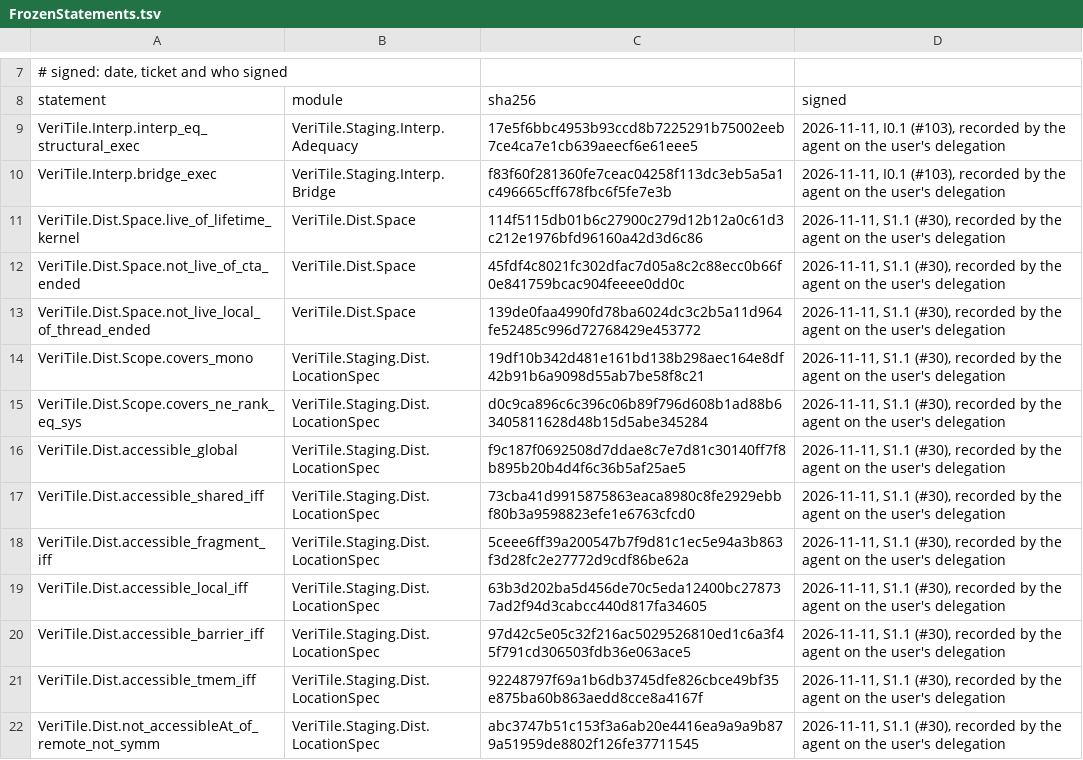
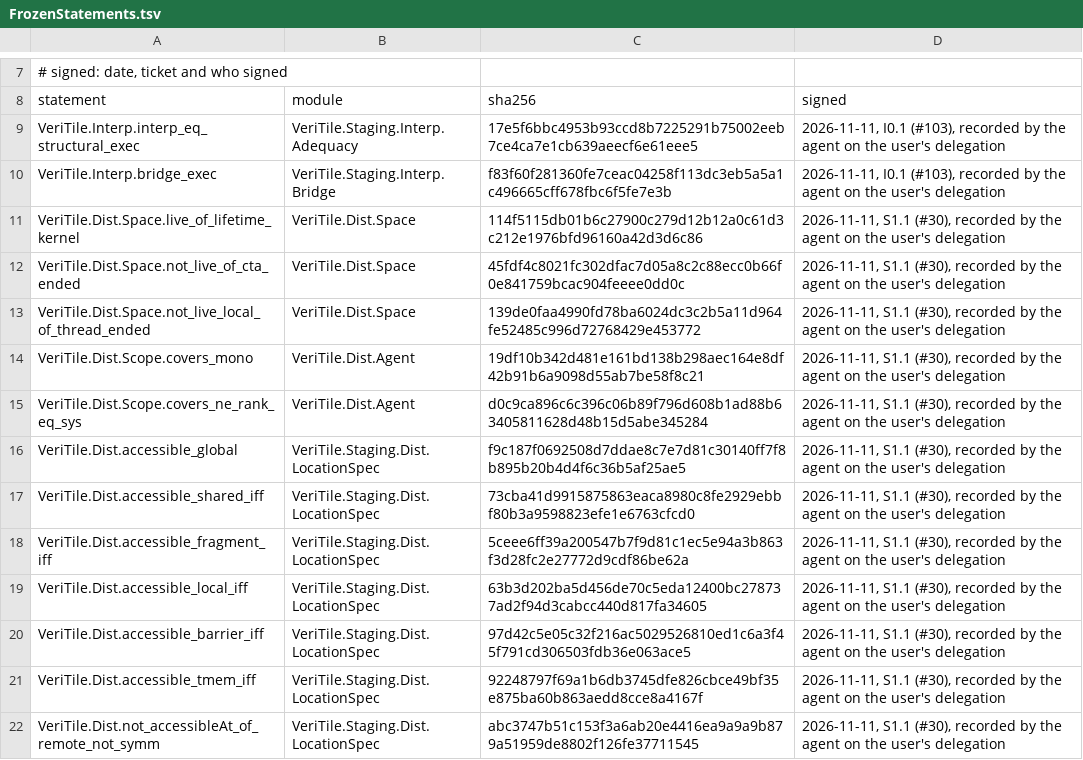
Before and after one commit to dnyBLUESKY007/VeriTile, a TSV file: documents/dist/FrozenStatements.tsv, drawn as a sheet; only a part is shown, gaps mark what is left out.

```diff
--- a/documents/dist/FrozenStatements.tsv
+++ b/documents/dist/FrozenStatements.tsv
@@ -13,4 +13,4 @@ VeriTile.Dist.Space.not_live_of_cta_ended	VeriTile.Dist.Space	45fdf4c8021fc302df
 VeriTile.Dist.Space.not_live_local_of_thread_ended	VeriTile.Dist.Space	139de0faa4990fd78ba6024dc3c2b5a11d964fe52485c996d72768429e453772	2026-11-11, S1.1 (#30), recorded by the agent on the user's delegation
-VeriTile.Dist.Scope.covers_mono	VeriTile.Staging.Dist.LocationSpec	19df10b342d481e161bd138b298aec164e8df42b91b6a9098d55ab7be58f8c21	2026-11-11, S1.1 (#30), recorded by the agent on the user's delegation
-VeriTile.Dist.Scope.covers_ne_rank_eq_sys	VeriTile.Staging.Dist.LocationSpec	d0c9ca896c6c396c06b89f796d608b1ad88b63405811628d48b15d5abe345284	2026-11-11, S1.1 (#30), recorded by the agent on the user's delegation
+VeriTile.Dist.Scope.covers_mono	VeriTile.Dist.Agent	19df10b342d481e161bd138b298aec164e8df42b91b6a9098d55ab7be58f8c21	2026-11-11, S1.1 (#30), recorded by the agent on the user's delegation
+VeriTile.Dist.Scope.covers_ne_rank_eq_sys	VeriTile.Dist.Agent	d0c9ca896c6c396c06b89f796d608b1ad88b63405811628d48b15d5abe345284	2026-11-11, S1.1 (#30), recorded by the agent on the user's delegation
 VeriTile.Dist.accessible_global	VeriTile.Staging.Dist.LocationSpec	f9c187f0692508d7ddae8c7e7d81c30140ff7f8b895b20b4d4f6c36b5af25ae5	2026-11-11, S1.1 (#30), recorded by the agent on the user's delegation
```
Also changed, not shown: 3 other files.
